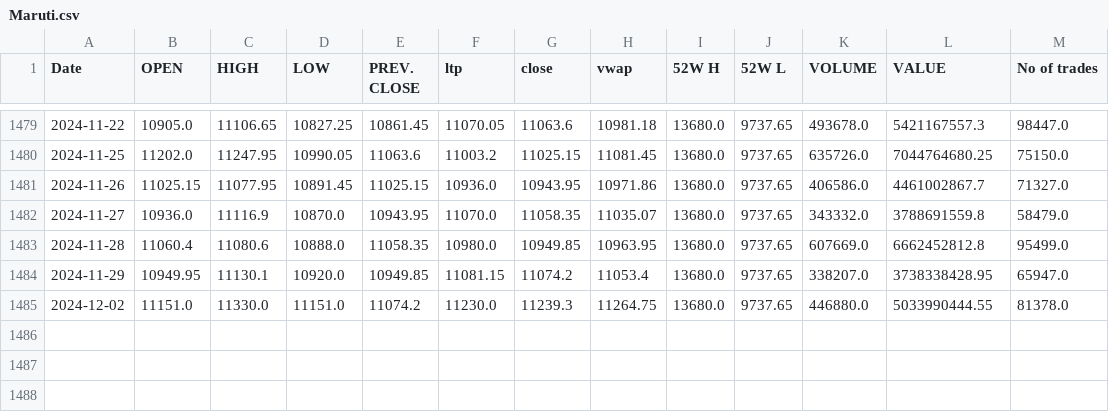
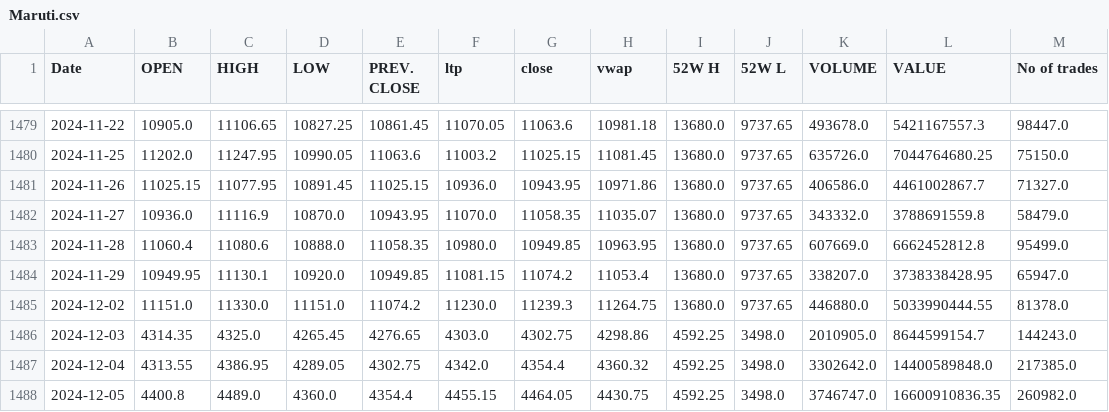
Before and after one commit to PrinciaFernandes/Stock_price_prediction, a CSV file: model_data/datasets/Maruti.csv, drawn as a sheet; only a part is shown, gaps mark what is left out.

```diff
--- a/model_data/datasets/Maruti.csv
+++ b/model_data/datasets/Maruti.csv
@@ -1485 +1485,4 @@ Date ,OPEN ,HIGH ,LOW ,PREV. CLOSE ,ltp ,close ,vwap ,52W H ,52W L ,VOLUME ,VALU
 2024-12-02,11151.0,11330.0,11151.0,11074.2,11230.0,11239.3,11264.75,13680.0,9737.65,446880.0,5033990444.55,81378.0
+2024-12-03,4314.35,4325.0,4265.45,4276.65,4303.0,4302.75,4298.86,4592.25,3498.0,2010905.0,8644599154.7,144243.0
+2024-12-04,4313.55,4386.95,4289.05,4302.75,4342.0,4354.4,4360.32,4592.25,3498.0,3302642.0,14400589848.0,217385.0
+2024-12-05,4400.8,4489.0,4360.0,4354.4,4455.15,4464.05,4430.75,4592.25,3498.0,3746747.0,16600910836.35,260982.0
```
Also changed, not shown: model_data/datasets/Bajaj.csv, model_data/datasets/Reliance.csv, 3 other files.
